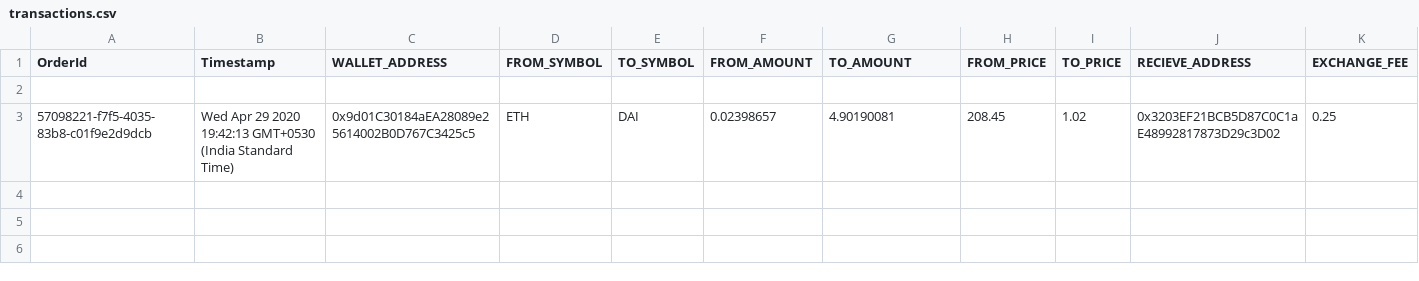
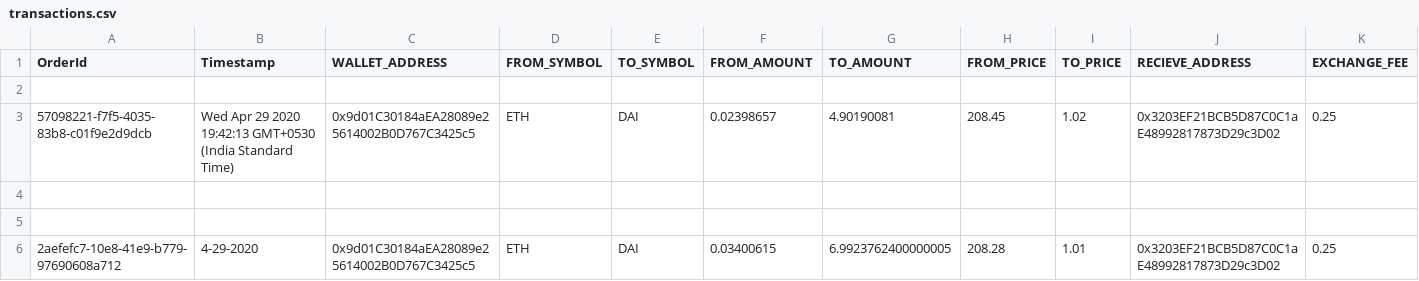
Before and after one commit to dotnext24/crypto-exchnage, a CSV file: transactions.csv, drawn as a sheet; only a part is shown; rows hold the shown columns only; the diff names each change by its address in the sheet, - before the commit and + after, or states it on an @@ line.

```diff
--- a/transactions.csv
+++ b/transactions.csv
+row 4: (empty)
+row 5: (empty)
+row 6: 2aefefc7-10e8-41e9-b779-97690608a712 | 4-29-2020 | 0x9d01C30184aEA28089e25614002B0D767C3425c5 | ETH | DAI | 0.03400615 | 6.9923762400000005 | 208.28 | 1.01 | 0x3203EF21BCB5D87C0C1aE48992817873D29c3D02 | 0.25
```
Also changed, not shown: 2 other files.
